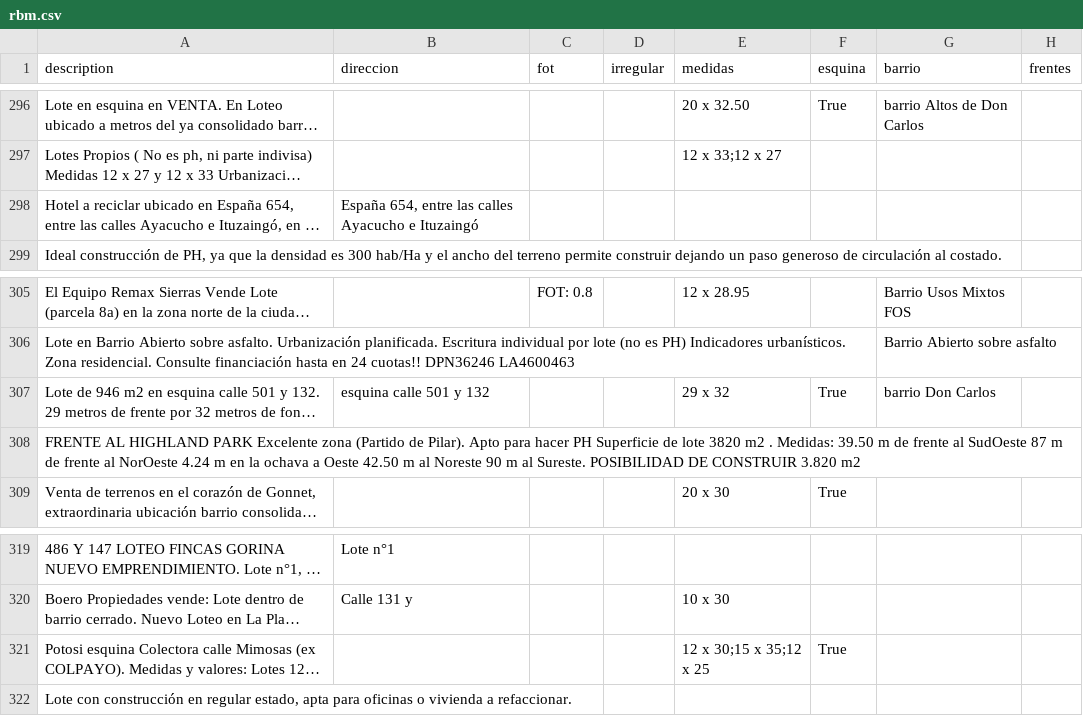
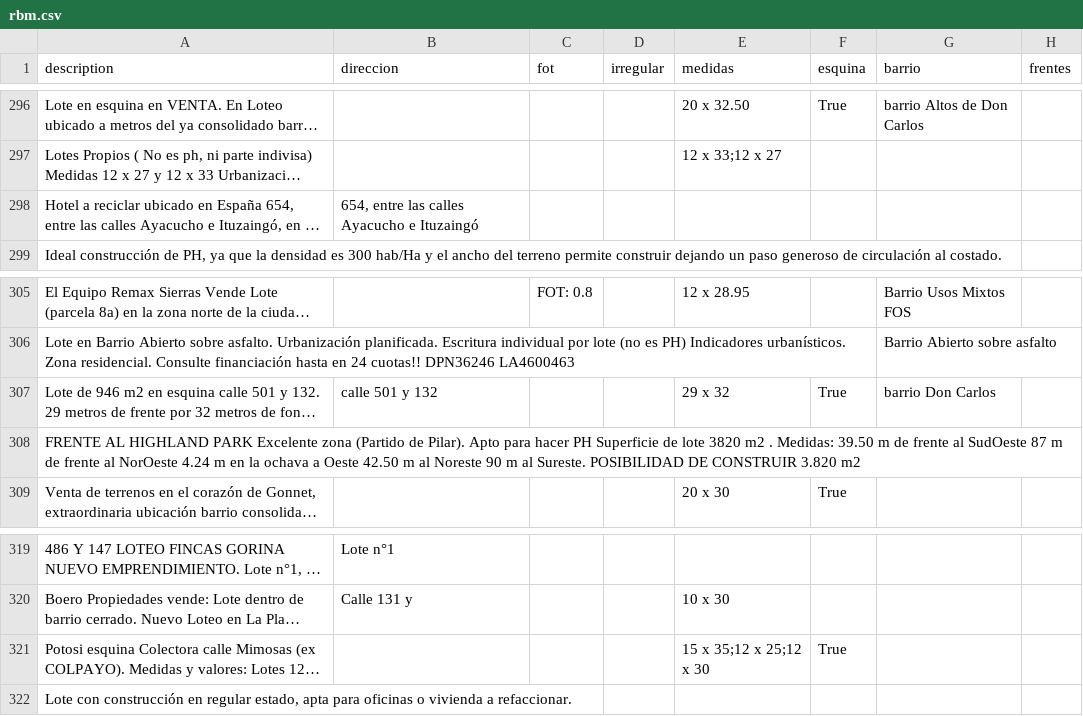
Before and after one commit to cientopolis/OVS-extractor-idis, a CSV file: output/rbm.csv, drawn as a sheet; only a part is shown, gaps mark what is left out; long unchanged cells end in …; the diff covers the shown part only; the diff names each change by its address in the sheet, - before the commit and + after, or states it on an @@ line.

Commit message:
pongo calle obligatoria para ciertos casos

```diff
--- a/output/rbm.csv
+++ b/output/rbm.csv
-B298 (direccion): España 654, entre…
+B298 (direccion): 654, entre…
-B307 (direccion): esquina calle 501 y 132
+B307 (direccion): calle 501 y 132
-E321 (medidas): 12 x 30;15 x 35;12 x 25
+E321 (medidas): 15 x 35;12 x 25;12 x 30
```
Also changed, not shown: 12 edited cells elsewhere in this file, 2 other files.
